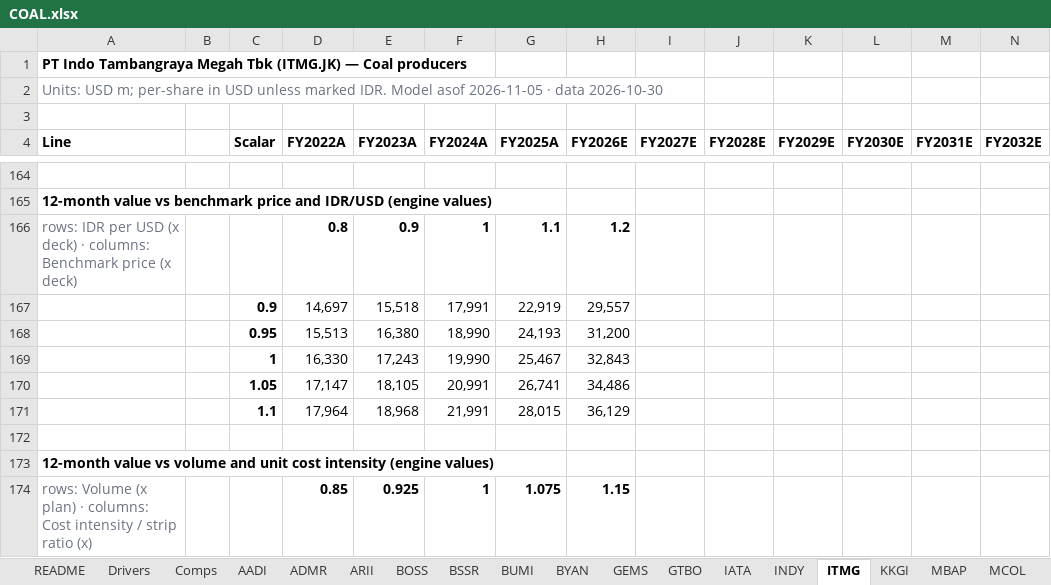
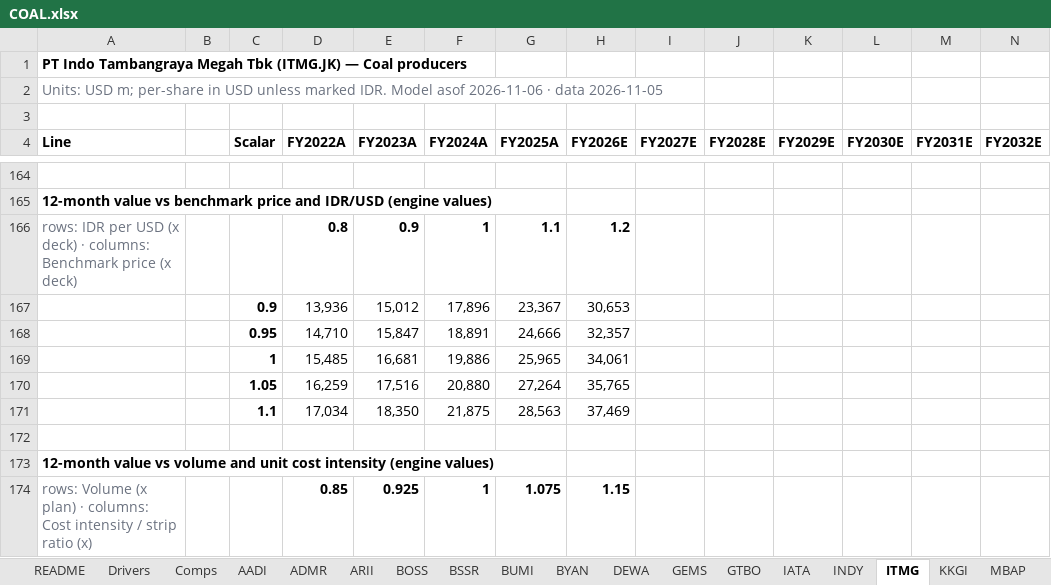
Before and after one commit to snipekick/sixsouth-dashboard, an Excel workbook: models/COAL.xlsx, sheet ITMG, drawn as a sheet; only a part is shown, gaps mark what is left out; values as stored, in another font and other column widths than the file's, no borders; removed rows and columns are numbered as before the commit, all else as after; rows hold the shown columns only; the diff covers the shown part only; the diff names each change by its address in the sheet, - before the commit and + after, or states it on an @@ line.

```diff
--- a/models/COAL.xlsx (sheet ITMG)
+++ b/models/COAL.xlsx (sheet ITMG)
+sheet tab: DEWA
-A2 (Line): …Model asof 2026-11-05 · data 2026-10-30
+A2 (Line): …Model asof 2026-11-06 · data 2026-11-05
-row 167:  |  | 0.9 | 14,697 | 15,518 | 17,991 | 22,919 | 29,557
-row 168:  |  | 0.95 | 15,513 | 16,380 | 18,990 | 24,193 | 31,200
-row 169:  |  | 1 | 16,330 | 17,243 | 19,990 | 25,467 | 32,843
-row 170:  |  | 1.05 | 17,147 | 18,105 | 20,991 | 26,741 | 34,486
-row 171:  |  | 1.1 | 17,964 | 18,968 | 21,991 | 28,015 | 36,129
+row 167:  |  | 0.9 | 13,936 | 15,012 | 17,896 | 23,367 | 30,653
+row 168:  |  | 0.95 | 14,710 | 15,847 | 18,891 | 24,666 | 32,357
+row 169:  |  | 1 | 15,485 | 16,681 | 19,886 | 25,965 | 34,061
+row 170:  |  | 1.05 | 16,259 | 17,516 | 20,880 | 27,264 | 35,765
+row 171:  |  | 1.1 | 17,034 | 18,350 | 21,875 | 28,563 | 37,469
```
Also changed, not shown: 5 added rows, 5 removed rows and 67 edited cells elsewhere in this sheet, sheet IATA, sheet MCOL, sheet GEMS, sheet AADI, sheet PTBA, sheet SMMT, 13 more sheets, models/CONGLOMERATES.xlsx, 27 other files.
